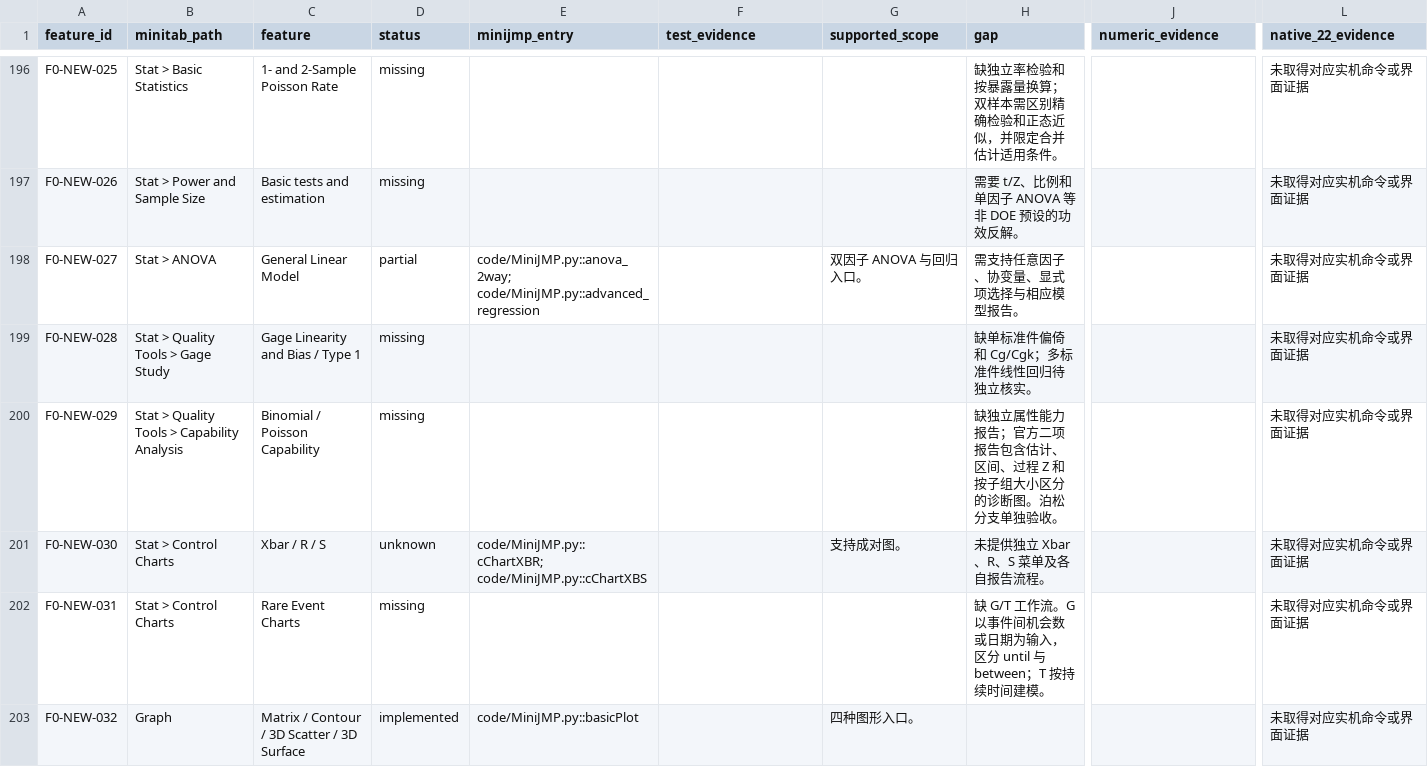
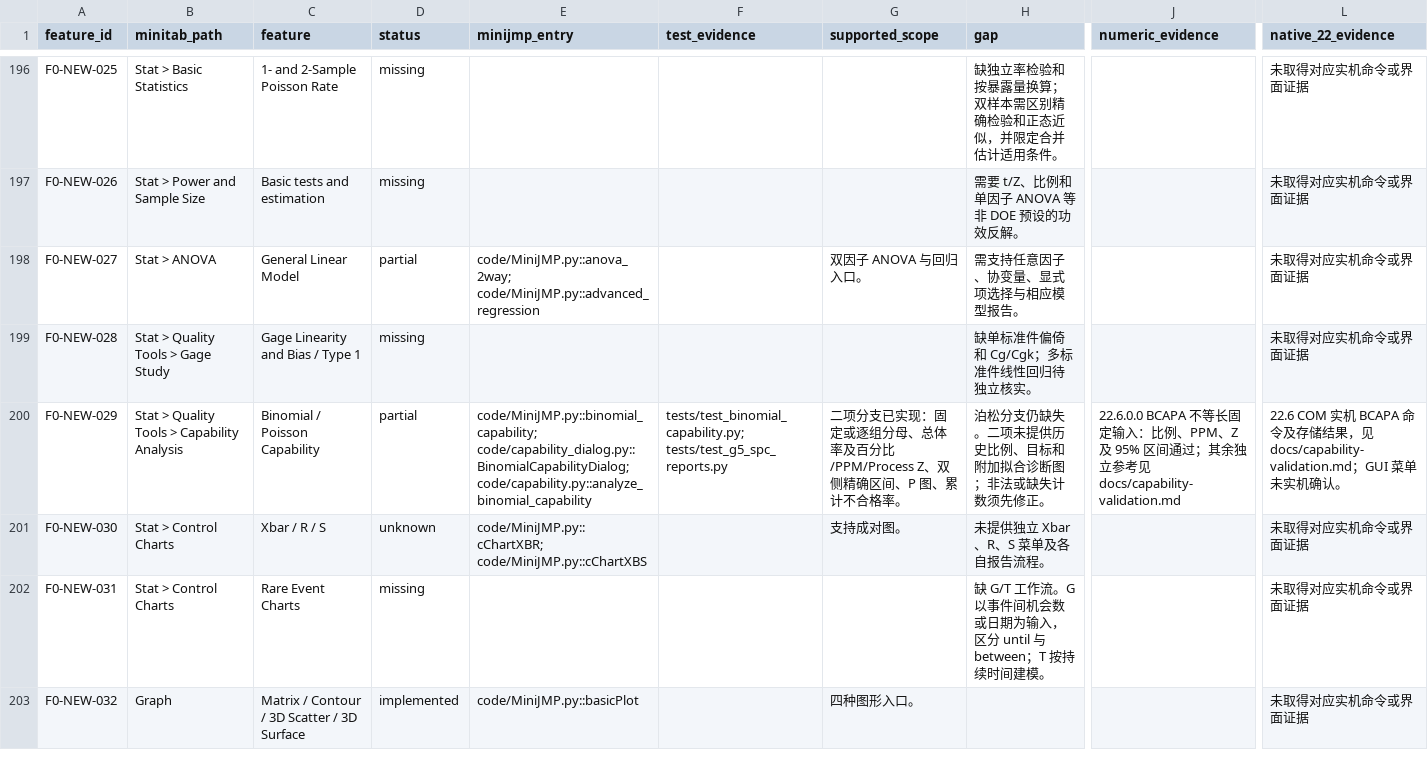
Before and after one commit to summeredge/Minijmp, a CSV file: docs/minitab-parity/coverage-matrix.csv, drawn as a sheet; only a part is shown, gaps mark what is left out; the diff names each change by its address in the sheet, - before the commit and + after, or states it on an @@ line.

Commit message:
feat: add binomial process capability analysis

```diff
--- a/docs/minitab-parity/coverage-matrix.csv
+++ b/docs/minitab-parity/coverage-matrix.csv
-D200 (status): missing
+D200 (status): partial
-E200 (minijmp_entry): (empty)
+E200 (minijmp_entry): code/MiniJMP.py::binomial_capability; code/capability_dialog.py::BinomialCapabilityDialog; code/capability.py::analyze_binomial_capability
-F200 (test_evidence): (empty)
+F200 (test_evidence): tests/test_binomial_capability.py; tests/test_g5_spc_reports.py
-G200 (supported_scope): (empty)
+G200 (supported_scope): 二项分支已实现：固定或逐组分母、总体率及百分比/PPM/Process Z、双侧精确区间、P 图、累计不合格率。
-H200 (gap): 缺独立属性能力报告；官方二项报告包含估计、区间、过程 Z 和按子组大小区分的诊断图。泊松分支单独验收。
+H200 (gap): 泊松分支仍缺失。二项未提供历史比例、目标和附加拟合诊断图；非法或缺失计数须先修正。
-J200 (numeric_evidence): (empty)
+J200 (numeric_evidence): 22.6.0.0 BCAPA 不等长固定输入：比例、PPM、Z 及 95% 区间通过；其余独立参考见 docs/capability-validation.md
-L200 (native_22_evidence): 未取得对应实机命令或界面证据
+L200 (native_22_evidence): 22.6 COM 实机 BCAPA 命令及存储结果，见 docs/capability-validation.md；GUI 菜单未实机确认。
```
Also changed, not shown: 15 other files.
